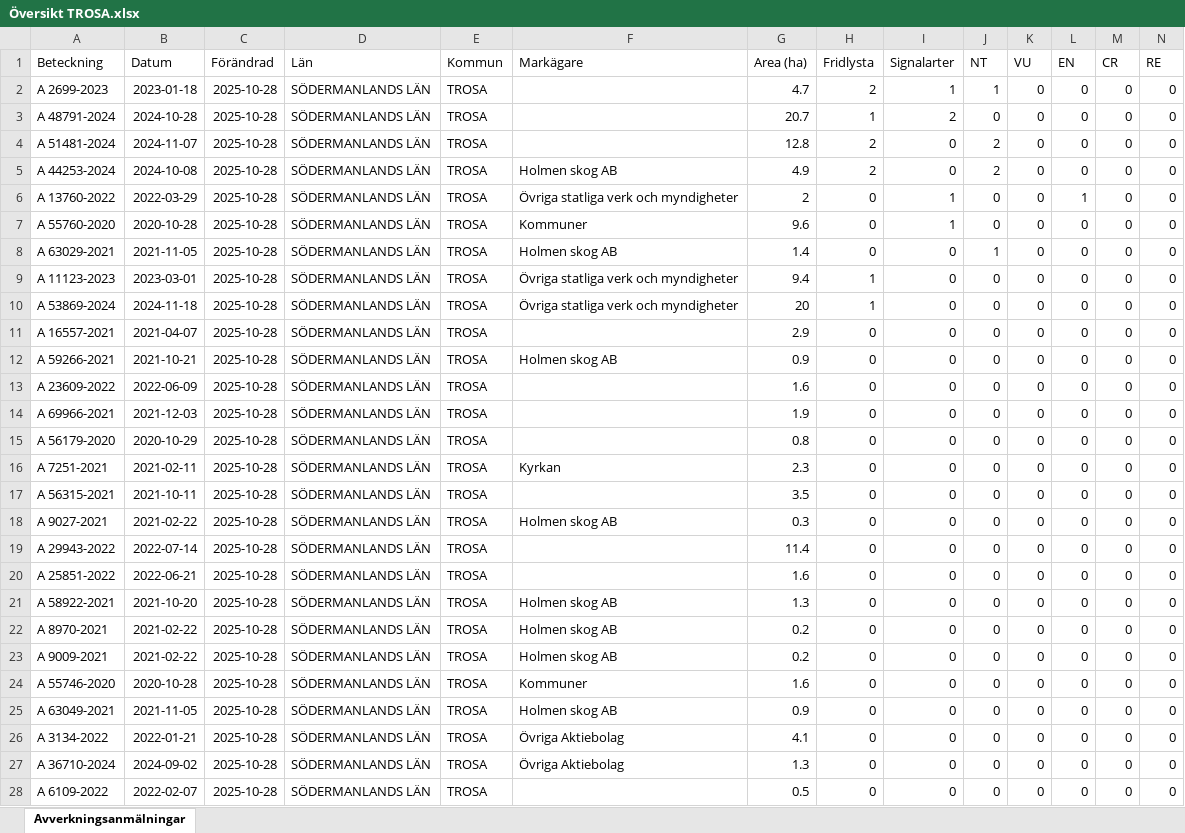
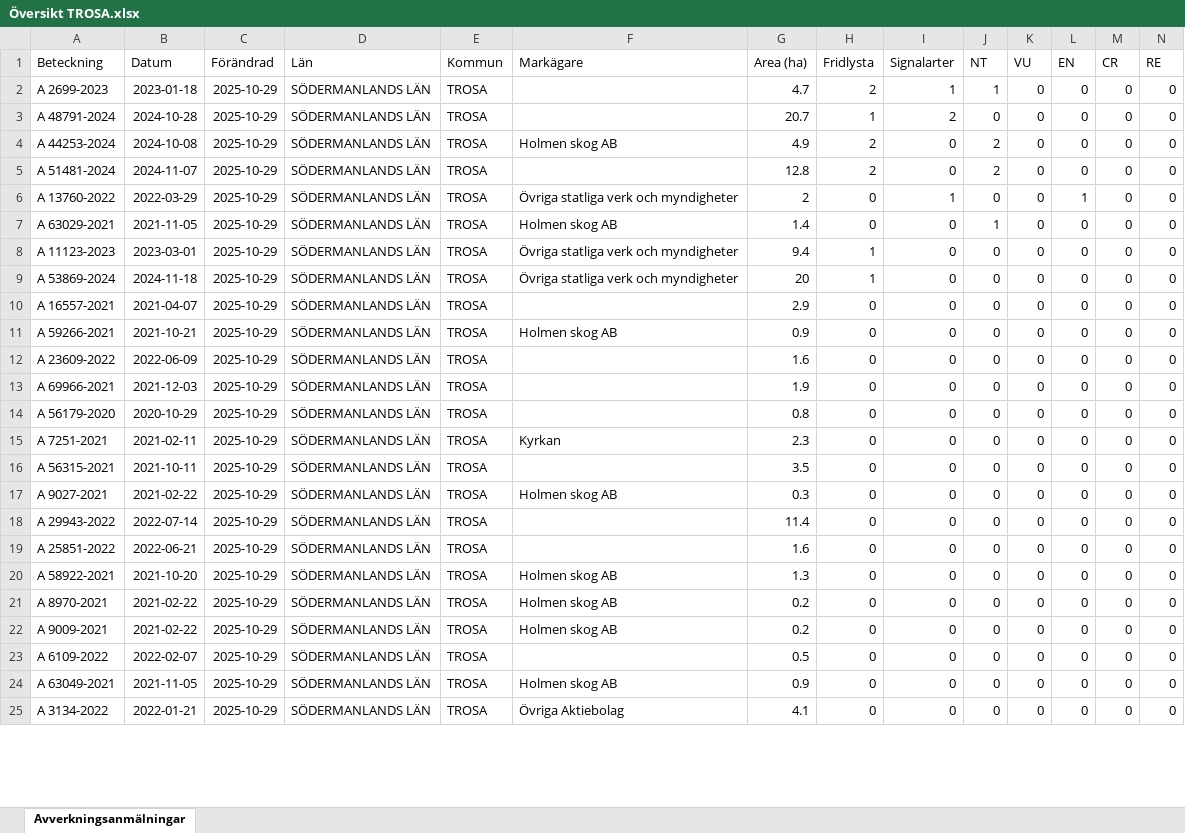
Before and after one commit to klasma/Logging_0488, an Excel workbook: Översikt TROSA.xlsx, sheet Avverkningsanmälningar, drawn as a sheet; only a part is shown; values as stored, in another font and other column widths than the file's, no borders; removed rows and columns are numbered as before the commit, all else as after; rows hold the shown columns only; the diff covers the shown part only; the diff names each change by its address in the sheet, - before the commit and + after, or states it on an @@ line.

```diff
--- a/Översikt TROSA.xlsx (sheet Avverkningsanmälningar)
+++ b/Översikt TROSA.xlsx (sheet Avverkningsanmälningar)
-C2:C3 (Förändrad): 2025-10-28
+C2:C3 (Förändrad): 2025-10-29
-row 4: A 51481-2024 | 2024-11-07 | 2025-10-28 | SÖDERMANLANDS LÄN | TROSA |  | 12.8 | 2 | 0 | 2 | 0 | 0 | 0 | 0
-C4 (Förändrad): 2025-10-28
+C4 (Förändrad): 2025-10-29
+row 5: A 51481-2024 | 2024-11-07 | 2025-10-29 | SÖDERMANLANDS LÄN | TROSA |  | 12.8 | 2 | 0 | 2 | 0 | 0 | 0 | 0
-C6 (Förändrad): 2025-10-28
+C6 (Förändrad): 2025-10-29
-row 7: A 55760-2020 | 2020-10-28 | 2025-10-28 | SÖDERMANLANDS LÄN | TROSA | Kommuner | 9.6 | 0 | 1 | 0 | 0 | 0 | 0 | 0
-C7:C25 (Förändrad): 2025-10-28
+C7:C25 (Förändrad): 2025-10-29
-A23 (Beteckning): A 55746-2020
+A23 (Beteckning): A 6109-2022
-B23 (Datum): 2020-10-28
+B23 (Datum): 2022-02-07
-F23 (Markägare): Kommuner
+F23 (Markägare): (empty)
-G23 (Area (ha)): 1.6
+G23 (Area (ha)): 0.5
-row 27: A 36710-2024 | 2024-09-02 | 2025-10-28 | SÖDERMANLANDS LÄN | TROSA | Övriga Aktiebolag | 1.3 | 0 | 0 | 0 | 0 | 0 | 0 | 0
-row 28: A 6109-2022 | 2022-02-07 | 2025-10-28 | SÖDERMANLANDS LÄN | TROSA |  | 0.5 | 0 | 0 | 0 | 0 | 0 | 0 | 0
```
Also changed, not shown: 9 added rows, 9 removed rows and 147 edited cells elsewhere in this sheet, artfynd/A 11123-2023 artfynd.xlsx, artfynd/A 13760-2022 artfynd.xlsx, 50 other files.
